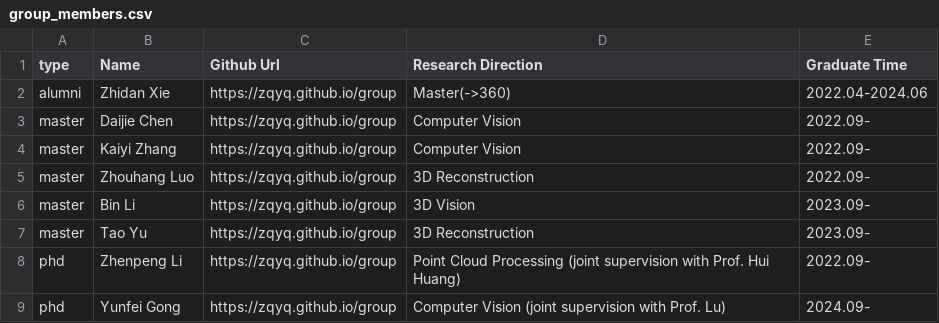
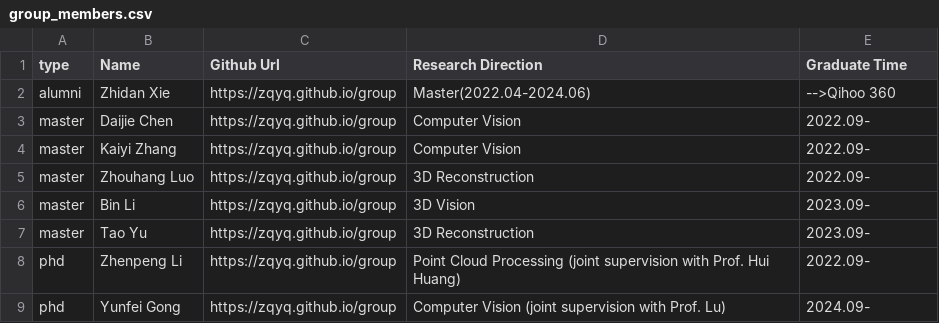
Before and after one commit to zqyq/zqyq.github.io, a CSV file: group/group_members.csv, drawn as a sheet.

Commit message:
Update group_members.csv

```diff
--- a/group/group_members.csv
+++ b/group/group_members.csv
@@ -1,3 +1,3 @@
 type,Name,Github Url,Research Direction,Graduate Time
-alumni,Zhidan Xie,https://zqyq.github.io/group,Master(->360),2022.04-2024.06
+alumni,Zhidan Xie,https://zqyq.github.io/group,Master(2022.04-2024.06),-->Qihoo 360
 master,Daijie Chen,https://zqyq.github.io/group,Computer Vision,2022.09-
```
